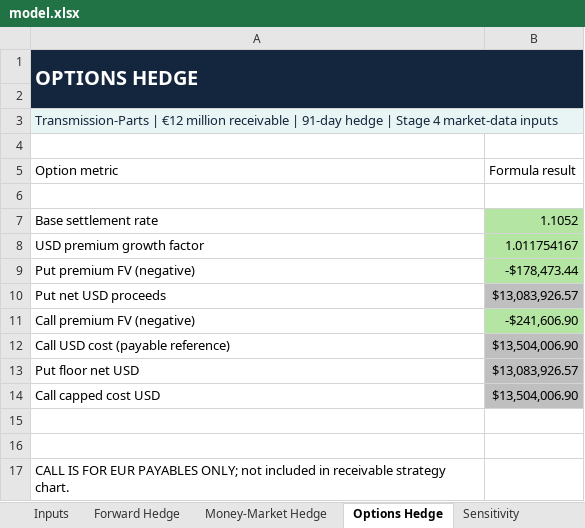
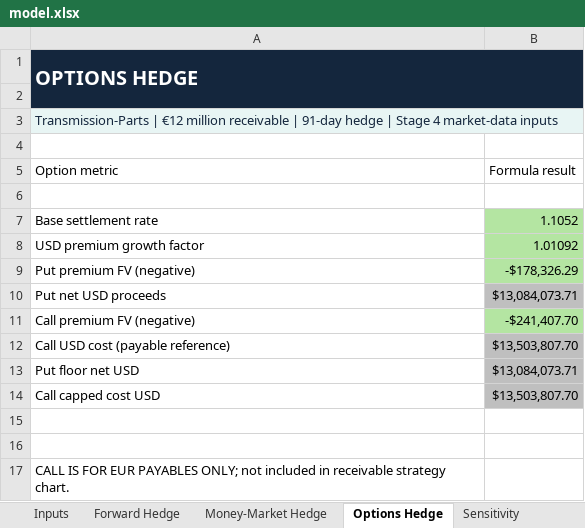
Before and after one commit to crhaeger/Cameron-Haeger, an Excel workbook: capabilities/fx-hedging/model.xlsx, sheet Options Hedge, drawn as a sheet; values as stored, in another font and other column widths than the file's, no borders; the diff names each change by its address in the sheet, - before the commit and + after, or states it on an @@ line.

Commit message:
Stage 4: Update FX model with 3-month rates and final audit fixes
Updated USD and EUR interest rates to 3-month benchmarks, refreshed hedge calculations, updated the Cover sheet, and corrected formula-count alignment in Notes & Assumptions.

```diff
--- a/capabilities/fx-hedging/model.xlsx (sheet Options Hedge)
+++ b/capabilities/fx-hedging/model.xlsx (sheet Options Hedge)
-B8 (Formula result): 1.011754167
+B8 (Formula result): 1.01092
-B9 (Formula result): -$178,473.44
+B9 (Formula result): -$178,326.29
-B10 (Formula result): $13,083,926.57
+B10 (Formula result): $13,084,073.71
-B11 (Formula result): -$241,606.90
+B11 (Formula result): -$241,407.70
-B12 (Formula result): $13,504,006.90
+B12 (Formula result): $13,503,807.70
-B13 (Formula result): $13,083,926.57
+B13 (Formula result): $13,084,073.71
-B14 (Formula result): $13,504,006.90
+B14 (Formula result): $13,503,807.70
```
Also changed, not shown: sheet Notes & Assumptions, sheet Sensitivity, sheet Money-Market Hedge, sheet Cover, sheet Inputs, sheet Forward Hedge, charts or pictures.
